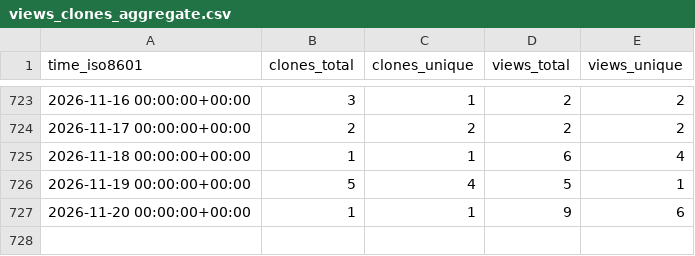
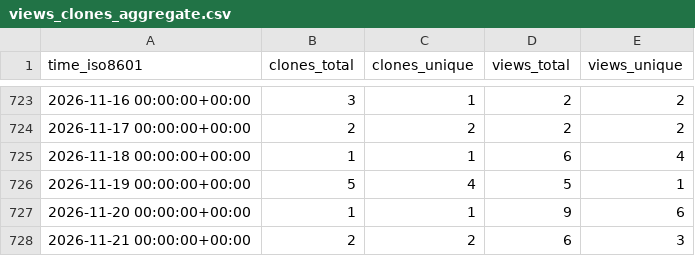
Before and after one commit to dhschall/repo-statistics, a CSV file: dhschall/llbp/ghrs-data/views_clones_aggregate.csv, drawn as a sheet; only a part is shown, gaps mark what is left out; the diff names each change by its address in the sheet, - before the commit and + after, or states it on an @@ line.

```diff
--- a/dhschall/llbp/ghrs-data/views_clones_aggregate.csv
+++ b/dhschall/llbp/ghrs-data/views_clones_aggregate.csv
+row 728: 2026-11-21 00:00:00+00:00 | 2 | 2 | 6 | 3
```
Also changed, not shown: 1 other file.
